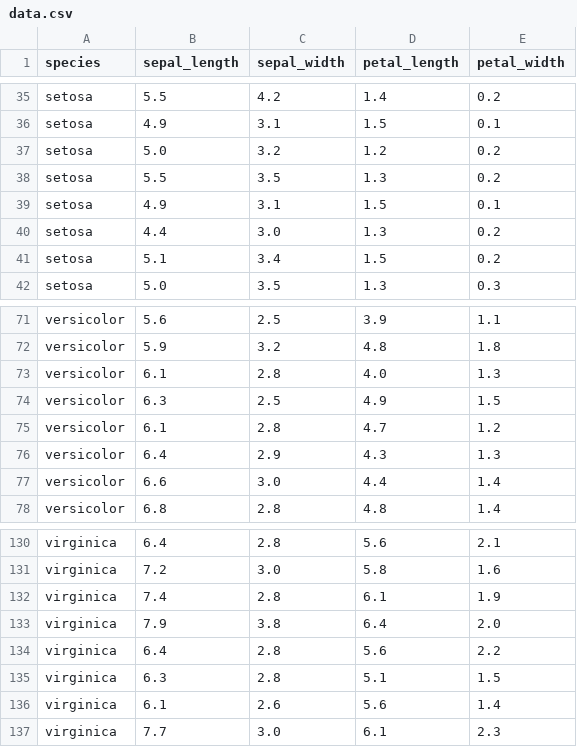
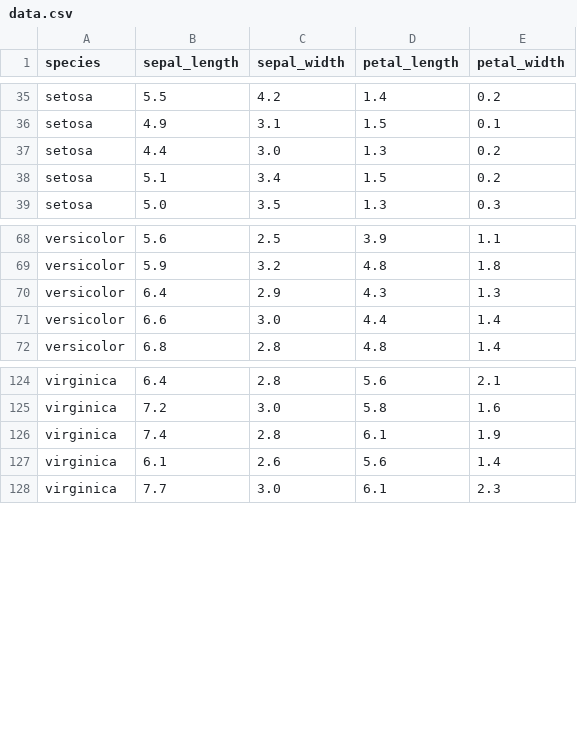
Before and after one commit to progala2/MachineLearningInC, a CSV file: RandomTree/data.csv, drawn as a sheet; only a part is shown, gaps mark what is left out.

Commit message:
Setting up config files for testing data

```diff
--- a/RandomTree/data.csv
+++ b/RandomTree/data.csv
@@ -36,5 +36,2 @@ setosa,5.5,4.2,1.4,0.2
 setosa,4.9,3.1,1.5,0.1
-setosa,5.0,3.2,1.2,0.2
-setosa,5.5,3.5,1.3,0.2
-setosa,4.9,3.1,1.5,0.1
 setosa,4.4,3.0,1.3,0.2
@@ -72,5 +69,2 @@ versicolor,5.6,2.5,3.9,1.1
 versicolor,5.9,3.2,4.8,1.8
-versicolor,6.1,2.8,4.0,1.3
-versicolor,6.3,2.5,4.9,1.5
-versicolor,6.1,2.8,4.7,1.2
 versicolor,6.4,2.9,4.3,1.3
@@ -132,5 +126,2 @@ virginica,7.2,3.0,5.8,1.6
 virginica,7.4,2.8,6.1,1.9
-virginica,7.9,3.8,6.4,2.0
-virginica,6.4,2.8,5.6,2.2
-virginica,6.3,2.8,5.1,1.5
 virginica,6.1,2.6,5.6,1.4
```
Also changed, not shown: 15 other files.
